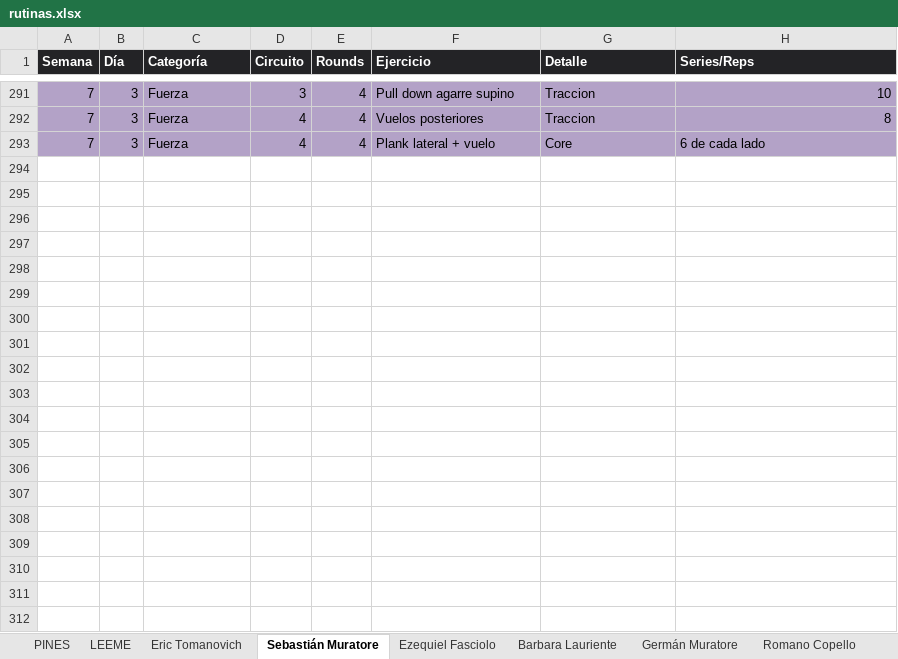
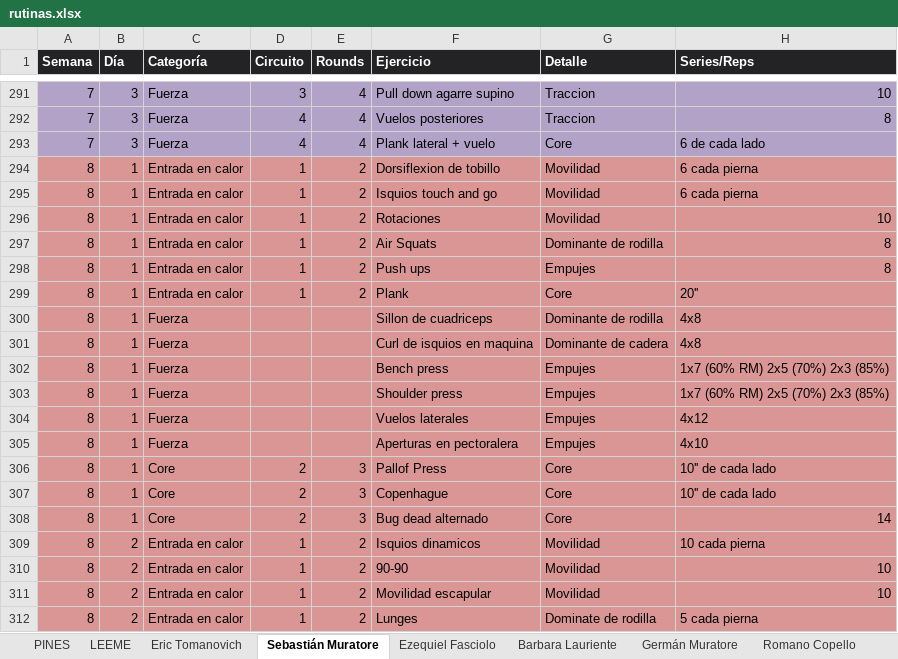
Before and after one commit to erictomanovich-web/profe.eric.app, an Excel workbook: pwa/rutinas.xlsx, sheet Sebastián Muratore, drawn as a sheet; only a part is shown, gaps mark what is left out; values as stored, in another font and other column widths than the file's, no borders; the diff covers the shown part only; the diff names each change by its address in the sheet, - before the commit and + after, or states it on an @@ line.

```diff
--- a/pwa/rutinas.xlsx (sheet Sebastián Muratore)
+++ b/pwa/rutinas.xlsx (sheet Sebastián Muratore)
+row 294: 8 | 1 | Entrada en calor | 1 | 2 | Dorsiflexion de tobillo | Movilidad | 6 cada pierna
+row 295: 8 | 1 | Entrada en calor | 1 | 2 | Isquios touch and go | Movilidad | 6 cada pierna
+row 296: 8 | 1 | Entrada en calor | 1 | 2 | Rotaciones | Movilidad | 10
+row 297: 8 | 1 | Entrada en calor | 1 | 2 | Air Squats | Dominante de rodilla | 8
+row 298: 8 | 1 | Entrada en calor | 1 | 2 | Push ups | Empujes | 8
+row 299: 8 | 1 | Entrada en calor | 1 | 2 | Plank | Core | 20''
+row 300: 8 | 1 | Fuerza |  |  | Sillon de cuadriceps | Dominante de rodilla | 4x8
+row 301: 8 | 1 | Fuerza |  |  | Curl de isquios en maquina | Dominante de cadera | 4x8
+row 302: 8 | 1 | Fuerza |  |  | Bench press | Empujes | 1x7 (60% RM) 2x5 (70%) 2x3 (85%)
+row 303: 8 | 1 | Fuerza |  |  | Shoulder press | Empujes | 1x7 (60% RM) 2x5 (70%) 2x3 (85%)
+row 304: 8 | 1 | Fuerza |  |  | Vuelos laterales | Empujes | 4x12
+row 305: 8 | 1 | Fuerza |  |  | Aperturas en pectoralera | Empujes | 4x10
+row 306: 8 | 1 | Core | 2 | 3 | Pallof Press | Core | 10'' de cada lado
+row 307: 8 | 1 | Core | 2 | 3 | Copenhague | Core | 10'' de cada lado
+row 308: 8 | 1 | Core | 2 | 3 | Bug dead alternado | Core | 14
+row 309: 8 | 2 | Entrada en calor | 1 | 2 | Isquios dinamicos | Movilidad | 10 cada pierna
+row 310: 8 | 2 | Entrada en calor | 1 | 2 | 90-90 | Movilidad | 10
+row 311: 8 | 2 | Entrada en calor | 1 | 2 | Movilidad escapular | Movilidad | 10
+row 312: 8 | 2 | Entrada en calor | 1 | 2 | Lunges | Dominate de rodilla | 5 cada pierna
```
Also changed, not shown: 24 added rows elsewhere in this sheet, sheet Barbara Lauriente, sheet Rocio Duchi, sheet Eric Tomanovich, sheet Josefina Pellejero, sheet Leo Lewis, sheet Juan Lauriente, 2 more sheets, other sheet tabs.
